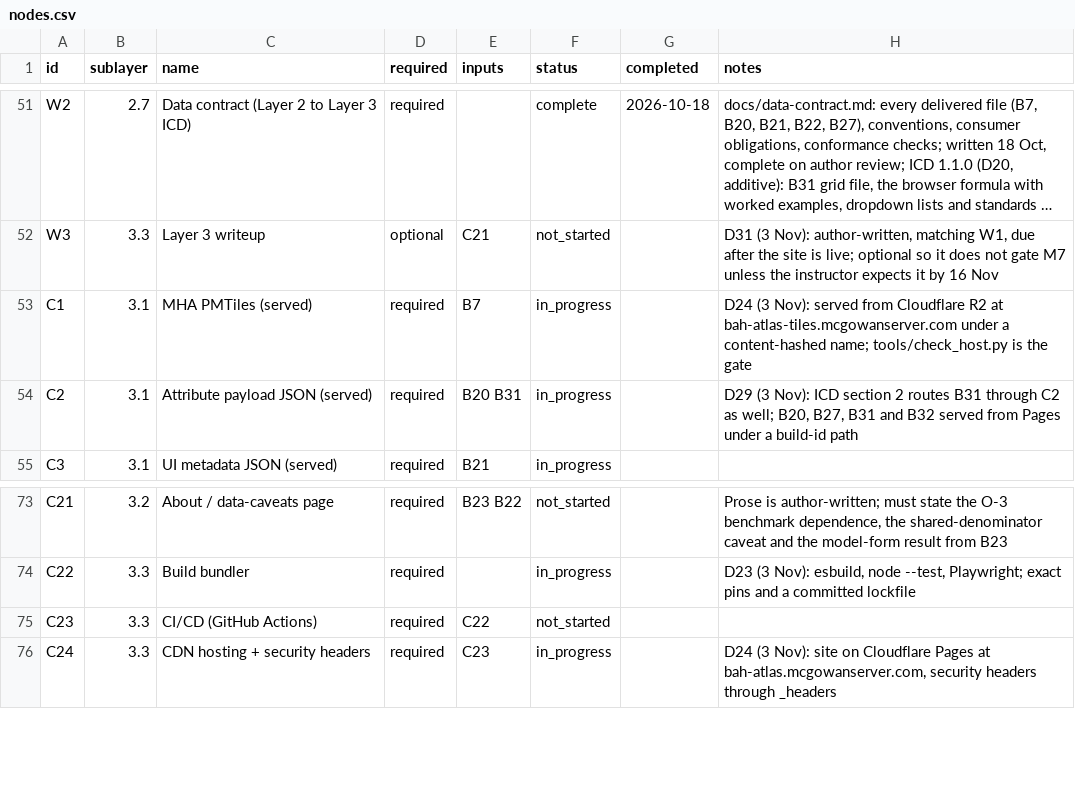
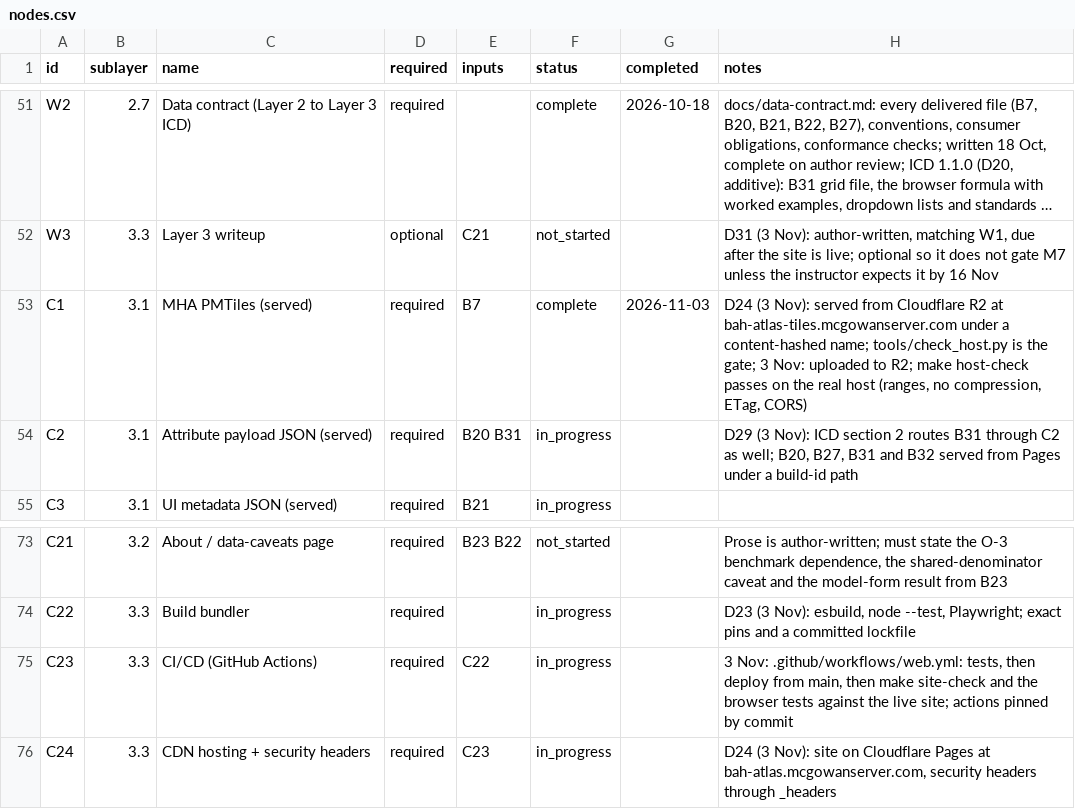
Before and after one commit to TheWendarr/bah-atlas, a CSV file: docs/wbs/nodes.csv, drawn as a sheet; only a part is shown, gaps mark what is left out; long unchanged cells end in …; the diff names each change by its address in the sheet, - before the commit and + after, or states it on an @@ line.

```diff
--- a/docs/wbs/nodes.csv
+++ b/docs/wbs/nodes.csv
-F53 (status): in_progress
+F53 (status): complete
-G53 (completed): (empty)
+G53 (completed): 2026-11-03
-H53 (notes): …is the gate
+H53 (notes): …is the gate; 3 Nov: uploaded to R2; make host-check passes on the real host (ranges, no compression, ETag, CORS)
-F75 (status): not_started
+F75 (status): in_progress
-H75 (notes): (empty)
+H75 (notes): 3 Nov: .github/workflows/web.yml: tests, then deploy from main, then make site-check and the browser tests against the live site; actions pinned by commit
```
Also changed, not shown: 12 other files.
